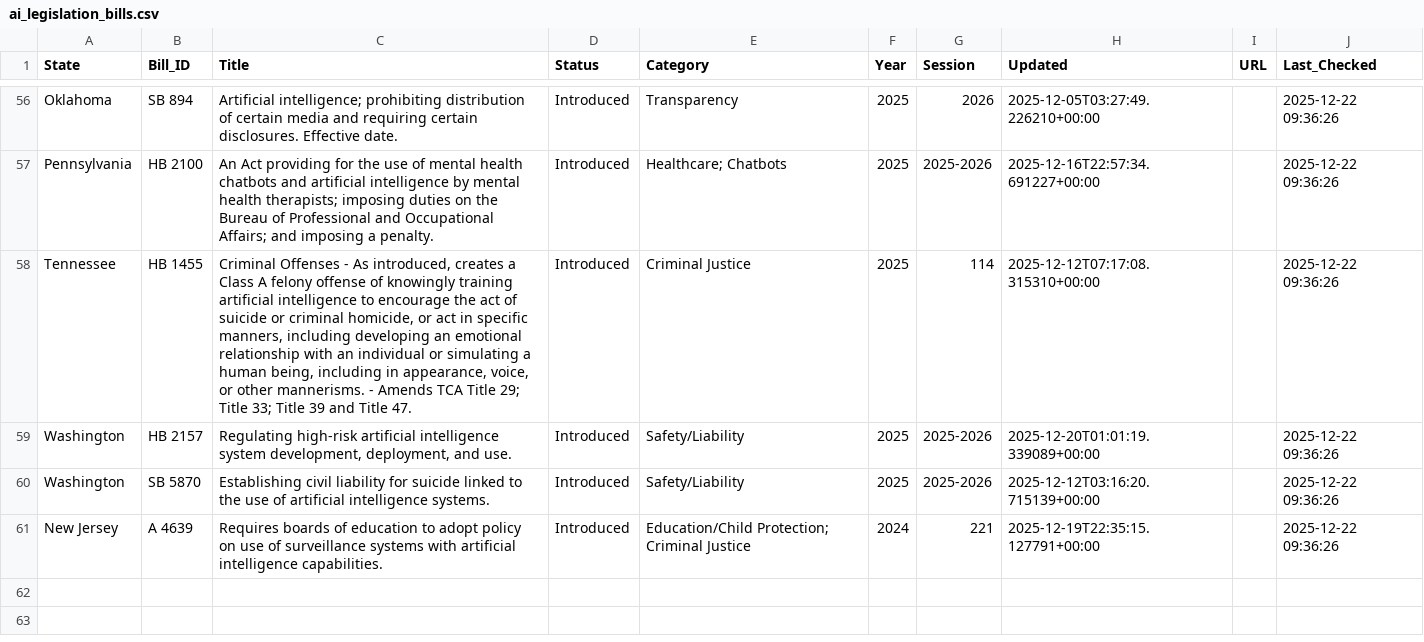
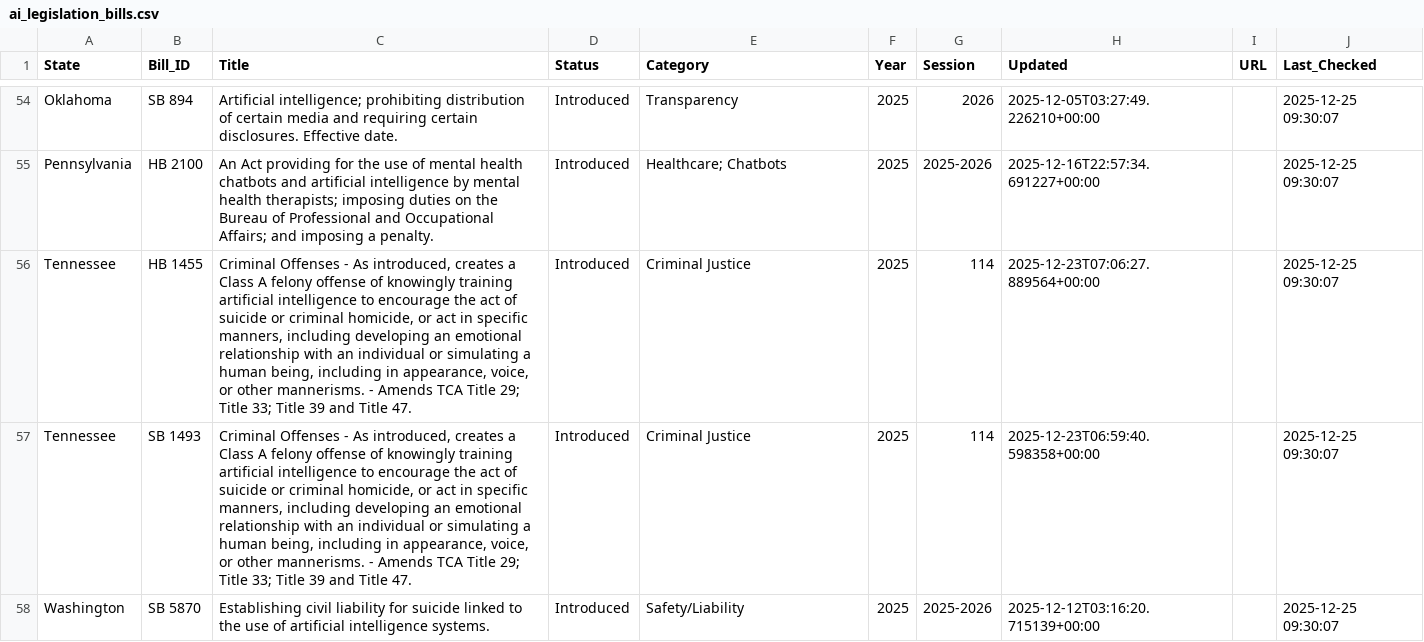
Before and after one commit to nikzei/state-ai-legislation-tracker, a CSV file: data/ai_legislation_bills.csv, drawn as a sheet; only a part is shown, gaps mark what is left out; removed rows and columns are numbered as before the commit, all else as after; the diff covers the shown part only; the diff names each change by its address in the sheet, - before the commit and + after, or states it on an @@ line.

```diff
--- a/data/ai_legislation_bills.csv
+++ b/data/ai_legislation_bills.csv
-J54:J56 (Last_Checked): 2025-12-22 09:36:26
+J54:J56 (Last_Checked): 2025-12-25 09:30:07
-H56 (Updated): 2025-12-12T07:17:08.315310+00:00
+H56 (Updated): 2025-12-23T07:06:27.889564+00:00
-row 59: Washington | HB 2157 | Regulating high-risk artificial intelligence system development, deployment, and use. | Introduced | Safety/Liability | 2025 | 2025-2026 | 2025-12-20T01:01:19.339089+00:00 |  | 2025-12-22 09:36:26
+row 57: Tennessee | SB 1493 | Criminal Offenses - As introduced, creates a Class A felony offense of knowingly training artificial intelligence to encourage the act of suicide or criminal homicide, or act in specific manners, including developing an emotional relationship with an individual or simulating a human being, including in appearance, voice, or other mannerisms. - Amends TCA Title 29; Title 33; Title 39 and Title 47. | Introduced | Criminal Justice | 2025 | 114 | 2025-12-23T06:59:40.598358+00:00 |  | 2025-12-25 09:30:07
-J58 (Last_Checked): 2025-12-22 09:36:26
+J58 (Last_Checked): 2025-12-25 09:30:07
-row 61: New Jersey | A 4639 | Requires boards of education to adopt policy on use of surveillance systems with artificial intelligence capabilities. | Introduced | Education/Child Protection; Criminal Justice | 2024 | 221 | 2025-12-19T22:35:15.127791+00:00 |  | 2025-12-22 09:36:26
```
Also changed, not shown: 3 added rows, 5 removed rows and 57 edited cells elsewhere in this file, data/ai_legislation_summary.csv.
